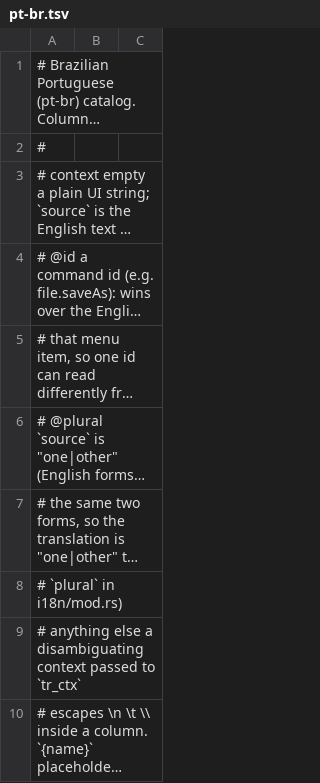
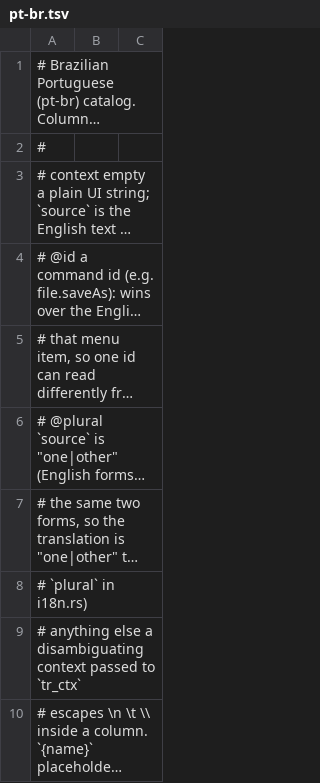
Before and after one commit to 0x-fork/vectorcraft, a TSV file: crates/ui-egui/src/i18n/pt-br.tsv, drawn as a sheet; only a part is shown; long unchanged cells end in …; the diff names each change by its address in the sheet, - before the commit and + after, or states it on an @@ line.

```diff
--- a/crates/ui-egui/src/i18n/pt-br.tsv
+++ b/crates/ui-egui/src/i18n/pt-br.tsv
-A8: # `plural` in i18n/mod.rs)
+A8: # `plural` in i18n.rs)
```
Also changed, not shown: crates/ui-egui/src/i18n/bg.tsv, crates/ui-egui/src/i18n/zh-hant.tsv, 12 other files.
